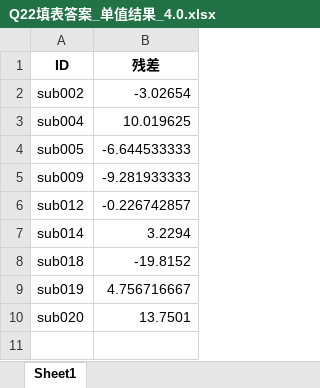
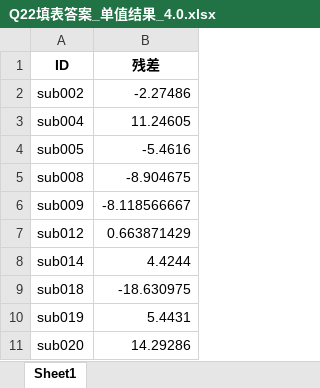
Before and after one commit to spiritysdx/CPGMCM_2023_Code, an Excel workbook: q22/Q22填表答案_单值结果_4.0.xlsx, sheet Sheet1, drawn as a sheet; values as stored, in another font and other column widths than the file's, no borders; addresses are those after the commit; the diff names each change by its address in the sheet, - before the commit and + after, or states it on an @@ line.

```diff
--- a/q22/Q22填表答案_单值结果_4.0.xlsx (sheet Sheet1)
+++ b/q22/Q22填表答案_单值结果_4.0.xlsx (sheet Sheet1)
-B2 (残差): -3.02654
+B2 (残差): -2.27486
-B3 (残差): 10.019625
+B3 (残差): 11.24605
-B4 (残差): -6.644533333
+B4 (残差): -5.4616
+row 5: sub008 | -8.904675
-B6 (残差): -9.281933333
+B6 (残差): -8.118566667
-B7 (残差): -0.226742857
+B7 (残差): 0.663871429
-B8 (残差): 3.2294
+B8 (残差): 4.4244
-B9 (残差): -19.8152
+B9 (残差): -18.630975
-B10 (残差): 4.756716667
+B10 (残差): 5.4431
-B11 (残差): 13.7501
+B11 (残差): 14.29286
```
Also changed, not shown: q22/Q22填表答案_单值结果_0.0.xlsx, q22/Q22填表答案_单值结果_2.0.xlsx, 12 other files.
